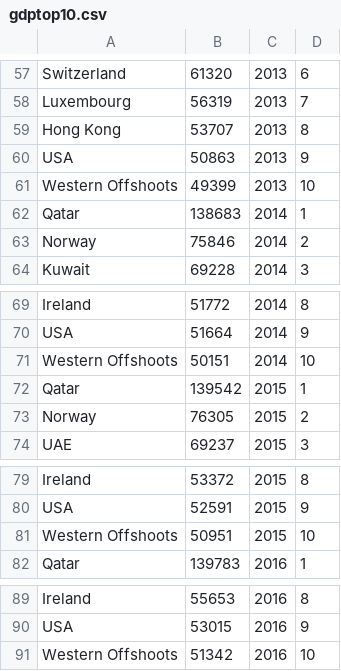
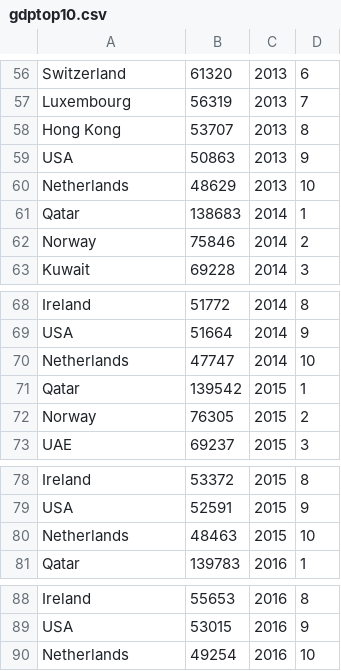
Before and after one commit to alxojy/econs-viz, a CSV file: data/gdptop10.csv, drawn as a sheet; only a part is shown, gaps mark what is left out; the diff covers the shown part only.

```diff
--- a/data/gdptop10.csv
+++ b/data/gdptop10.csv
@@ -60,3 +59,3 @@ Hong Kong,53707,2013,8
 USA,50863,2013,9
-Western Offshoots,49399,2013,10
+Netherlands,48629,2013,10
 Qatar,138683,2014,1
@@ -70,3 +69,3 @@ Ireland,51772,2014,8
 USA,51664,2014,9
-Western Offshoots,50151,2014,10
+Netherlands,47747,2014,10
 Qatar,139542,2015,1
@@ -80,3 +79,3 @@ Ireland,53372,2015,8
 USA,52591,2015,9
-Western Offshoots,50951,2015,10
+Netherlands,48463,2015,10
 Qatar,139783,2016,1
@@ -90,2 +89,2 @@ Ireland,55653,2016,8
 USA,53015,2016,9
-Western Offshoots,51342,2016,10
+Netherlands,49254,2016,10
```
Also changed, not shown: 1 removed row and 8 edited cells elsewhere in this file, data/gdp.csv, 1 other file.
